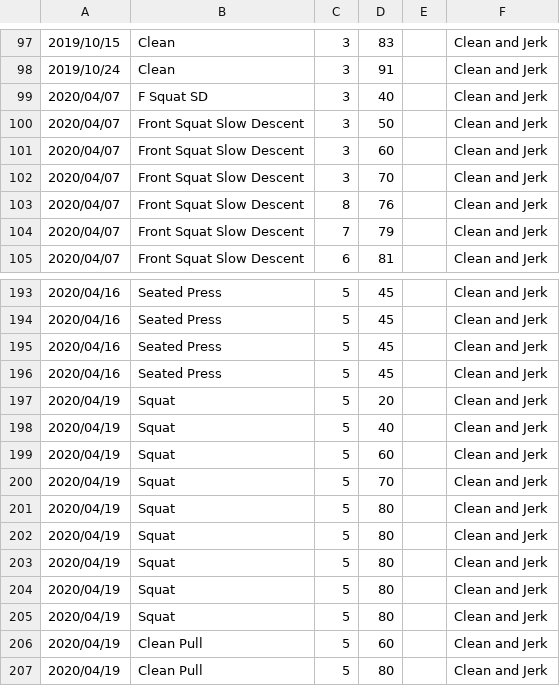
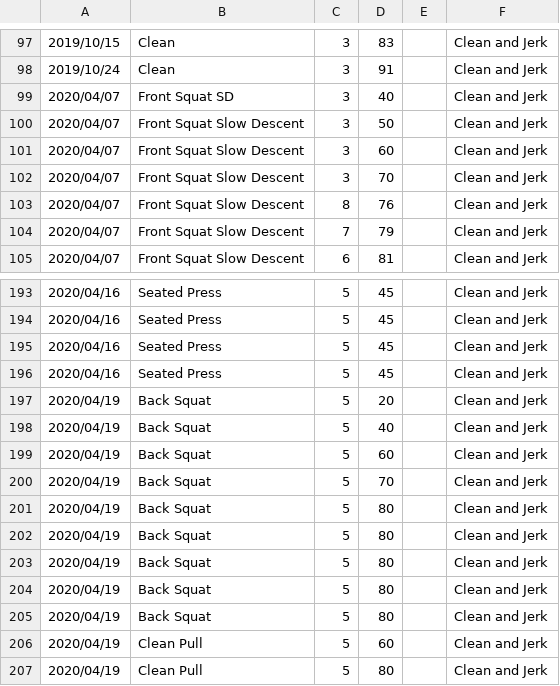
Before and after one commit to Thomas-Elder/python-lifting, a CSV file: data/data.csv, drawn as a sheet; only a part is shown, gaps mark what is left out.

Commit message:
Update squat to back squat in data

```diff
--- a/data/data.csv
+++ b/data/data.csv
@@ -98,3 +98,3 @@
 2019/10/24,Clean,3,91,,Clean and Jerk
-2020/04/07,F Squat SD,3,40,,Clean and Jerk
+2020/04/07,Front Squat SD,3,40,,Clean and Jerk
 2020/04/07,Front Squat Slow Descent,3,50,,Clean and Jerk
@@ -196,11 +196,11 @@
 2020/04/16,Seated Press,5,45,,Clean and Jerk
-2020/04/19,Squat,5,20,,Clean and Jerk
-2020/04/19,Squat,5,40,,Clean and Jerk
-2020/04/19,Squat,5,60,,Clean and Jerk
-2020/04/19,Squat,5,70,,Clean and Jerk
-2020/04/19,Squat,5,80,,Clean and Jerk
-2020/04/19,Squat,5,80,,Clean and Jerk
-2020/04/19,Squat,5,80,,Clean and Jerk
-2020/04/19,Squat,5,80,,Clean and Jerk
-2020/04/19,Squat,5,80,,Clean and Jerk
+2020/04/19,Back Squat,5,20,,Clean and Jerk
+2020/04/19,Back Squat,5,40,,Clean and Jerk
+2020/04/19,Back Squat,5,60,,Clean and Jerk
+2020/04/19,Back Squat,5,70,,Clean and Jerk
+2020/04/19,Back Squat,5,80,,Clean and Jerk
+2020/04/19,Back Squat,5,80,,Clean and Jerk
+2020/04/19,Back Squat,5,80,,Clean and Jerk
+2020/04/19,Back Squat,5,80,,Clean and Jerk
+2020/04/19,Back Squat,5,80,,Clean and Jerk
 2020/04/19,Clean Pull,5,60,,Clean and Jerk
```
